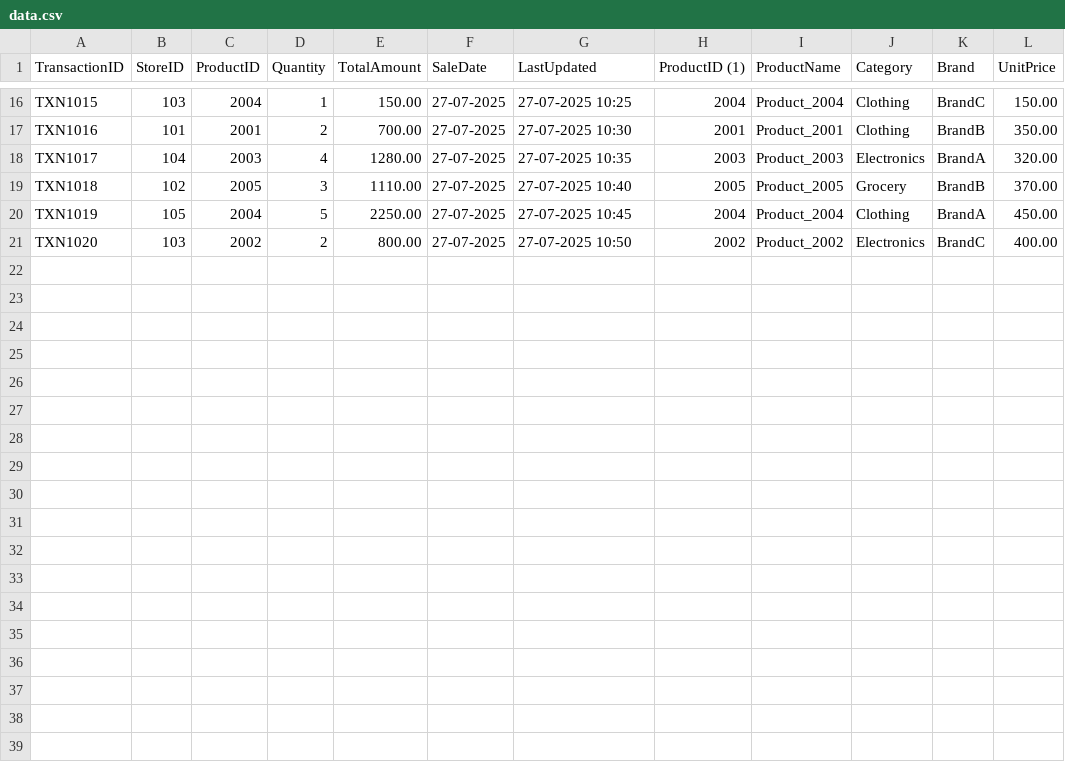
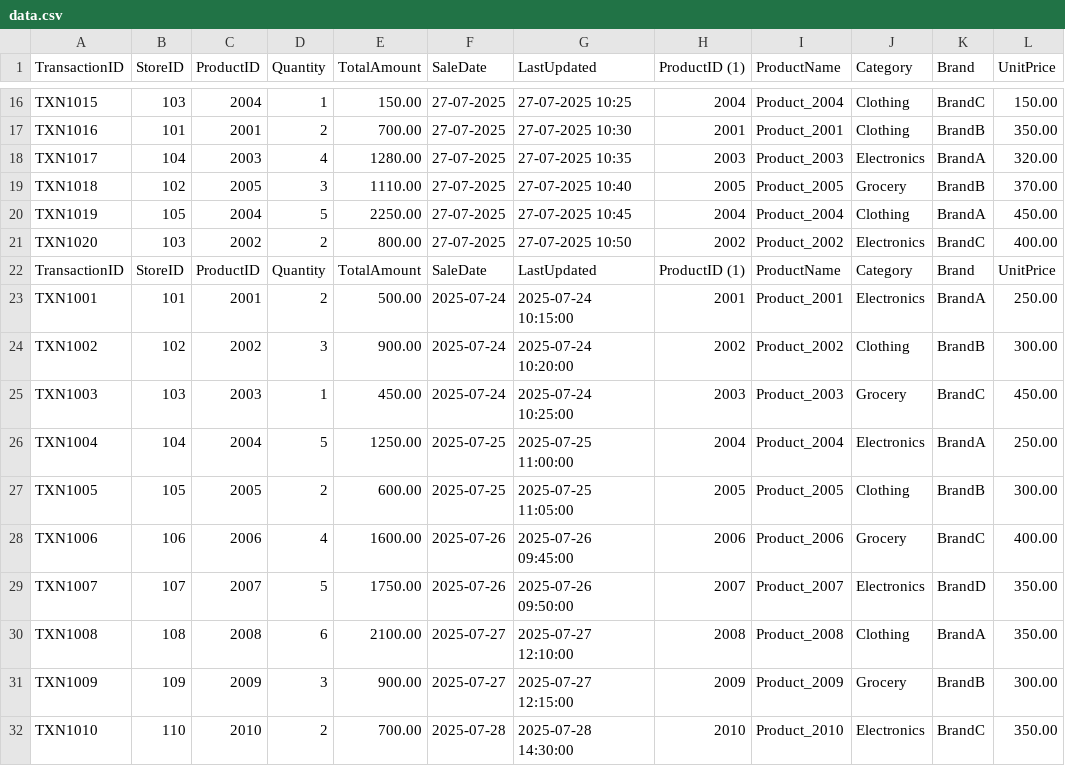
Before and after one commit to vishnu13-hue/vishnu13-hue, a CSV file: data.csv, drawn as a sheet; only a part is shown, gaps mark what is left out.

Commit message:
Update data.csv

```diff
--- a/data.csv
+++ b/data.csv
@@ -21 +21,12 @@ TXN1019,105,2004,5,2250.00,27-07-2025,27-07-2025 10:45,2004,Product_2004,Clothin
 TXN1020,103,2002,2,800.00,27-07-2025,27-07-2025 10:50,2002,Product_2002,Electronics,BrandC,400.00
+TransactionID,StoreID,ProductID,Quantity,TotalAmount,SaleDate,LastUpdated,ProductID (1),ProductName,Category,Brand,UnitPrice
+TXN1001,101,2001,2,500.00,2025-07-24,2025-07-24 10:15:00,2001,Product_2001,Electronics,BrandA,250.00
+TXN1002,102,2002,3,900.00,2025-07-24,2025-07-24 10:20:00,2002,Product_2002,Clothing,BrandB,300.00
+TXN1003,103,2003,1,450.00,2025-07-24,2025-07-24 10:25:00,2003,Product_2003,Grocery,BrandC,450.00
+TXN1004,104,2004,5,1250.00,2025-07-25,2025-07-25 11:00:00,2004,Product_2004,Electronics,BrandA,250.00
+TXN1005,105,2005,2,600.00,2025-07-25,2025-07-25 11:05:00,2005,Product_2005,Clothing,BrandB,300.00
+TXN1006,106,2006,4,1600.00,2025-07-26,2025-07-26 09:45:00,2006,Product_2006,Grocery,BrandC,400.00
+TXN1007,107,2007,5,1750.00,2025-07-26,2025-07-26 09:50:00,2007,Product_2007,Electronics,BrandD,350.00
+TXN1008,108,2008,6,2100.00,2025-07-27,2025-07-27 12:10:00,2008,Product_2008,Clothing,BrandA,350.00
+TXN1009,109,2009,3,900.00,2025-07-27,2025-07-27 12:15:00,2009,Product_2009,Grocery,BrandB,300.00
+TXN1010,110,2010,2,700.00,2025-07-28,2025-07-28 14:30:00,2010,Product_2010,Electronics,BrandC,350.00
```
